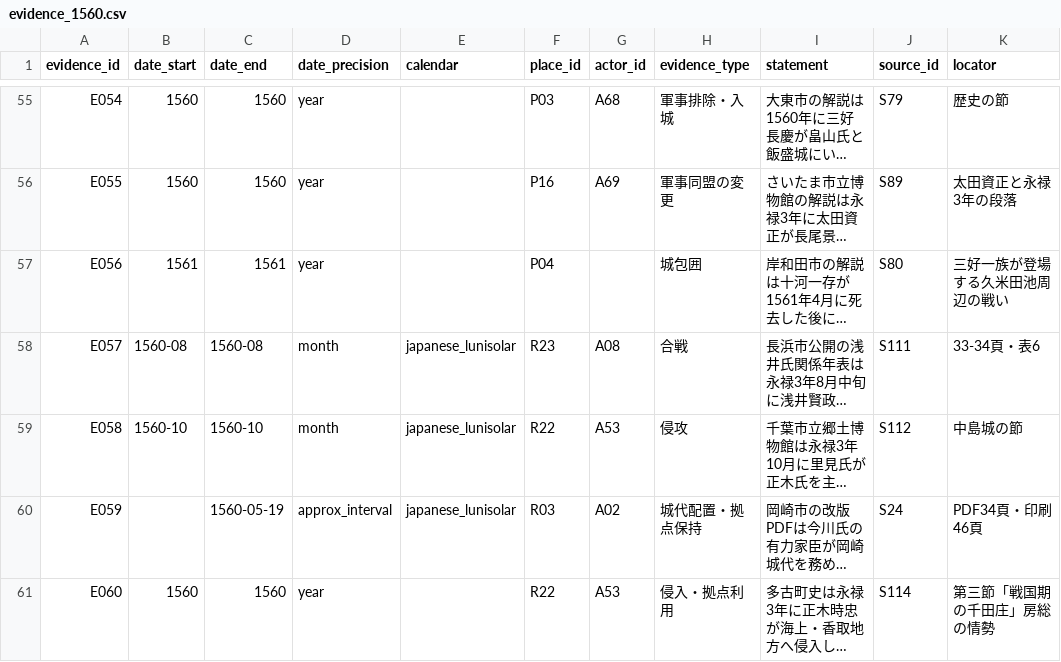
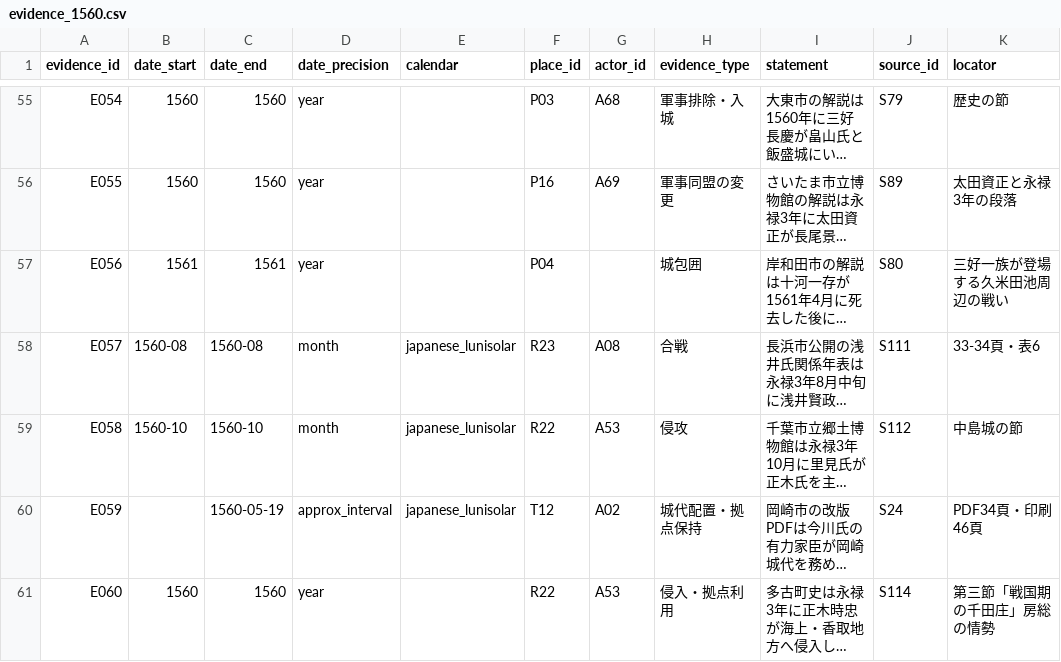
Before and after one commit to kudamb-oss/sengoku-influence-atlas, a CSV file: data/evidence_1560.csv, drawn as a sheet; only a part is shown, gaps mark what is left out; long unchanged cells end in …; the diff names each change by its address in the sheet, - before the commit and + after, or states it on an @@ line.

```diff
--- a/data/evidence_1560.csv
+++ b/data/evidence_1560.csv
-F60 (place_id): R03
+F60 (place_id): T12
```
Also changed, not shown: data/claims_1560.csv, data/places.csv, 1 other file.
